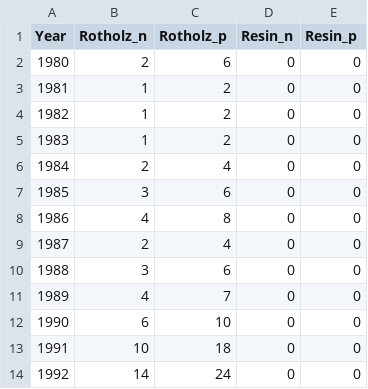
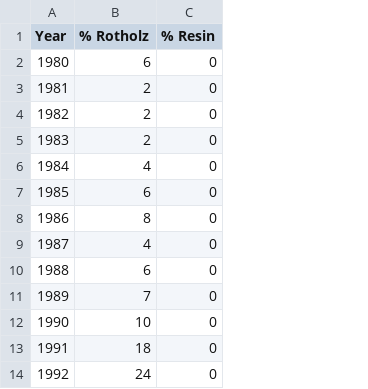
Before and after one commit to MorganLeef/dplR-Chronology-Building, a CSV file: data/DRT.csv, drawn as a sheet; only a part is shown; removed rows and columns are numbered as before the commit, all else as after; the diff names each change by its address in the sheet, - before the commit and + after, or states it on an @@ line.

```diff
--- a/data/DRT.csv
+++ b/data/DRT.csv
-column B (Rotholz_n), rows 2-14: 2 | 1 | 1 | 1 | 2 | 3 | 4 | 2 | 3 | 4 | 6 | 10 | 14
-column D (Resin_n), rows 2-14: all 0
-B1: Rotholz_p
+B1: % Rotholz
-C1: Resin_p
+C1: % Resin
```
Also changed, not shown: data/BDR.csv, data/FRE.csv, 12 other files.
